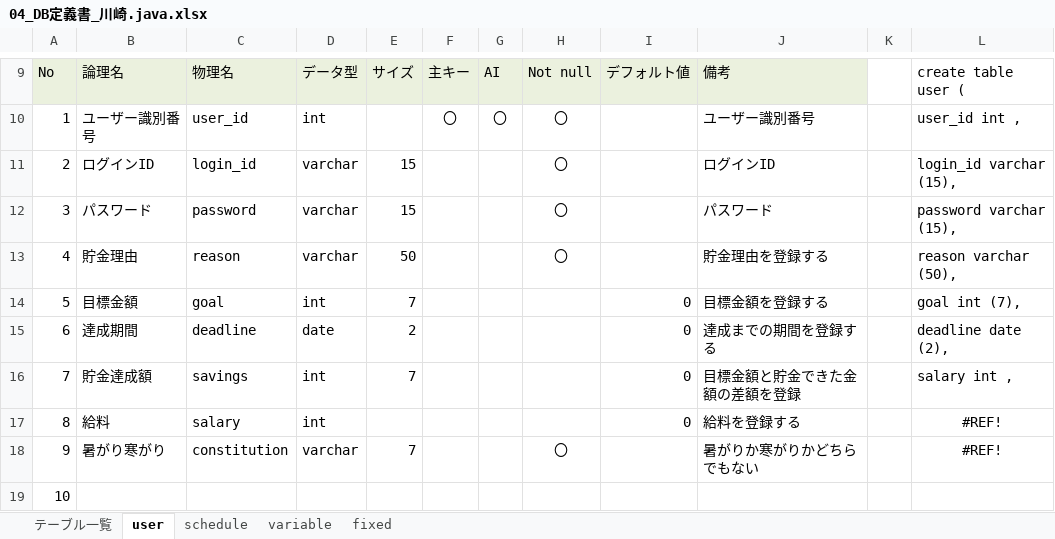
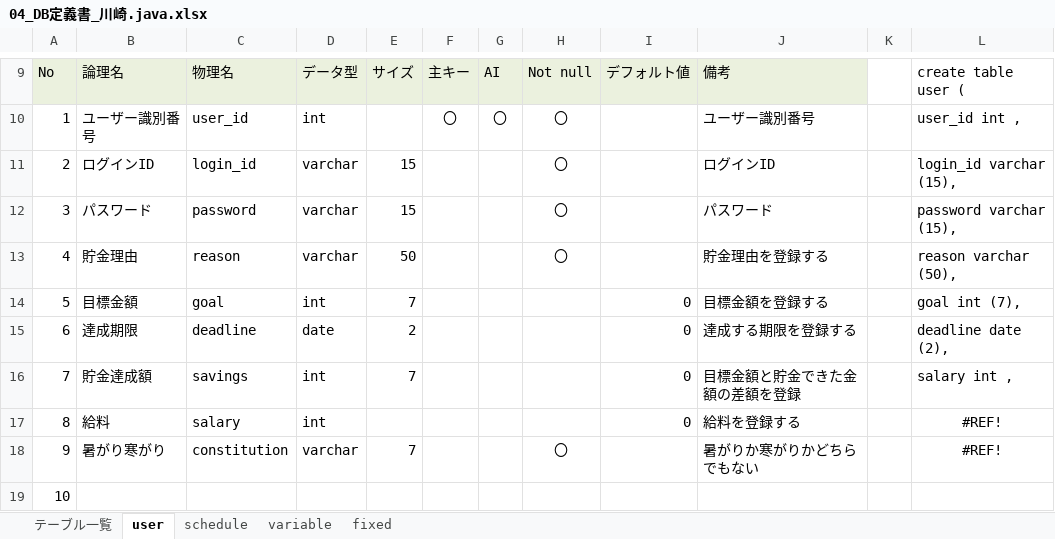
Before and after one commit to dojo2022/E-3, an Excel workbook: doc/04_DB定義書_川崎.java.xlsx, sheet user, drawn as a sheet; only a part is shown, gaps mark what is left out; values as stored, in another font and other column widths than the file's, no borders; the diff names each change by its address in the sheet, - before the commit and + after, or states it on an @@ line.

Commit message:
Update 04_DB定義書_川崎.java.xlsx

```diff
--- a/doc/04_DB定義書_川崎.java.xlsx (sheet user)
+++ b/doc/04_DB定義書_川崎.java.xlsx (sheet user)
-B15: 達成期間
+B15: 達成期限
-J15: 達成までの期間を登録する
+J15: 達成する期限を登録する
```
